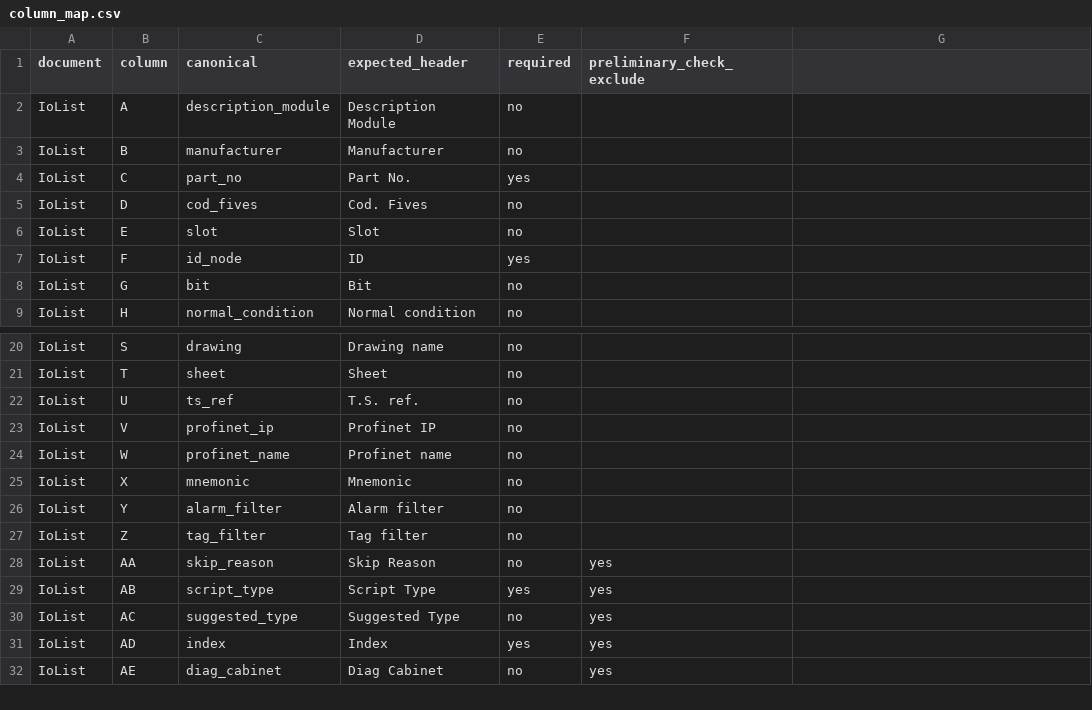
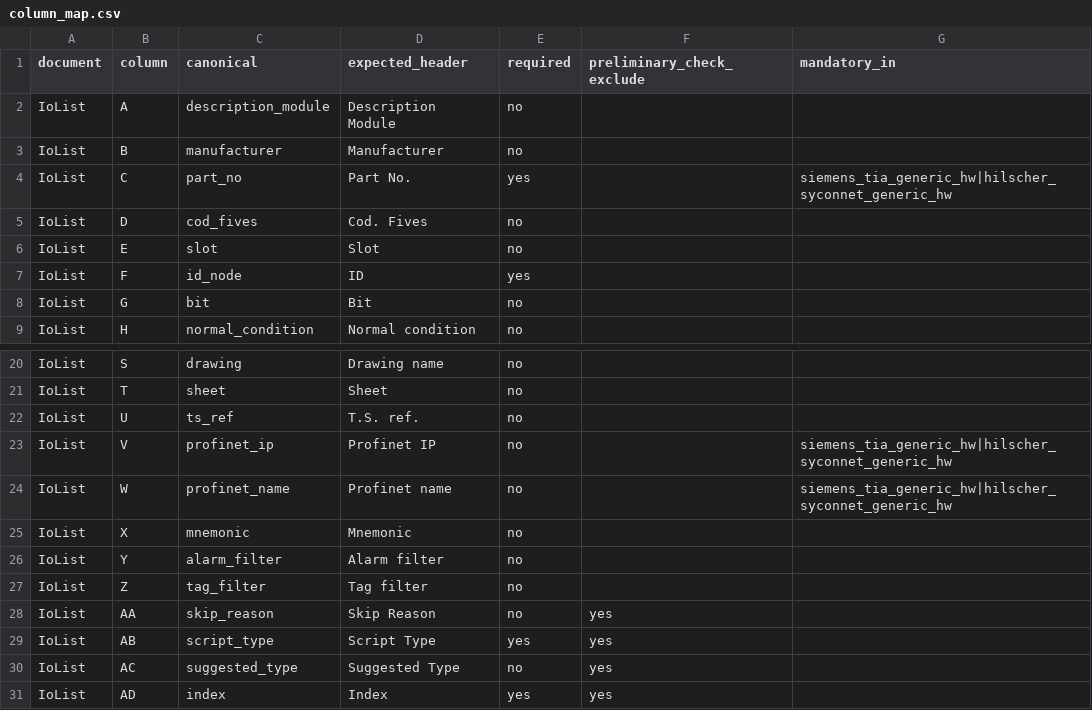
Before and after one commit to thebdr/Openn2, a CSV file: Pipeline5App/config_project/shared/documents/column_map.csv, drawn as a sheet; only a part is shown, gaps mark what is left out; the shorter side is filled out with more unchanged rows; the diff names each change by its address in the sheet, - before the commit and + after, or states it on an @@ line.

```diff
--- a/Pipeline5App/config_project/shared/documents/column_map.csv
+++ b/Pipeline5App/config_project/shared/documents/column_map.csv
-G1: (empty)
+G1: mandatory_in
-G4 (mandatory_in): (empty)
+G4 (mandatory_in): siemens_tia_generic_hw|hilscher_syconnet_generic_hw
-G23:G24 (mandatory_in): (empty)
+G23:G24 (mandatory_in): siemens_tia_generic_hw|hilscher_syconnet_generic_hw
```
Also changed, not shown: 23 other files.
